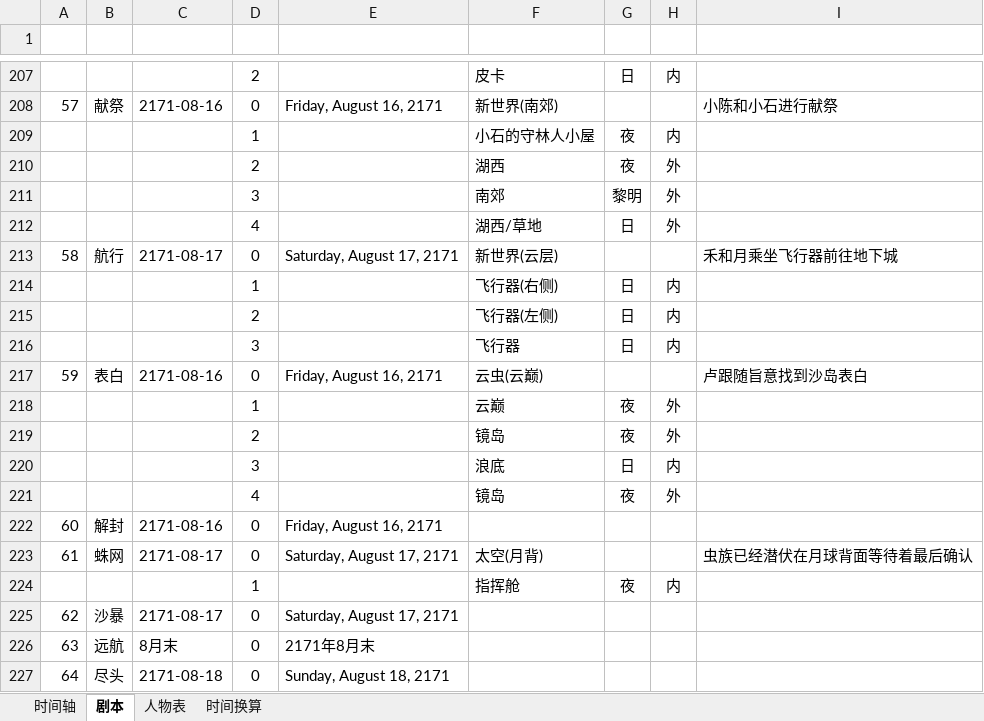
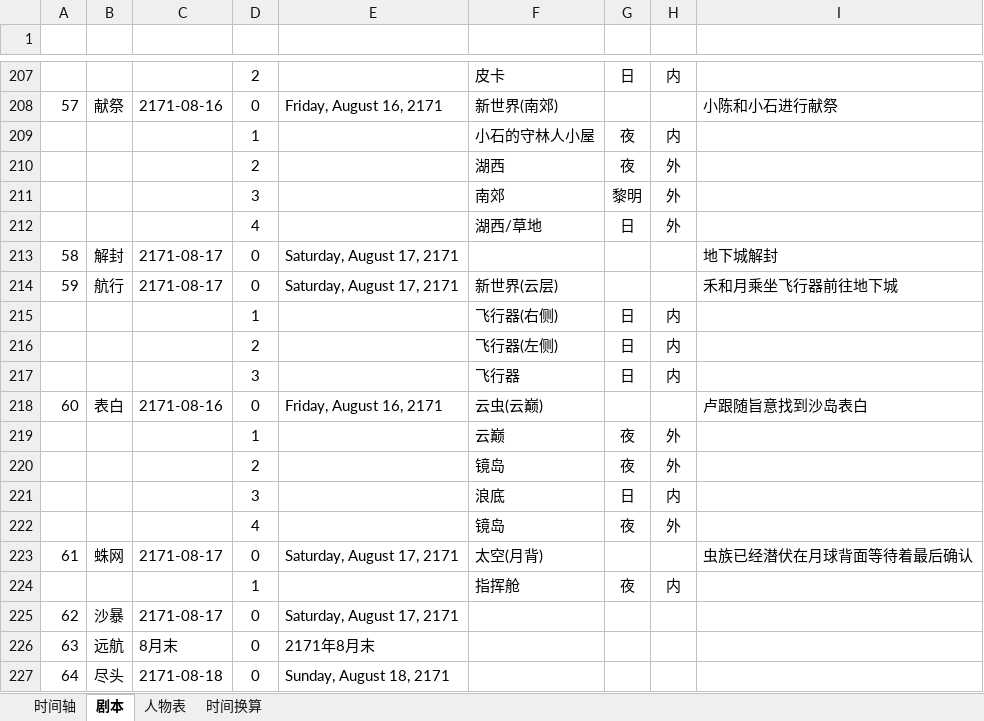
Before and after one commit to CaliFall/Causeless, an Excel workbook: 事出无因-表格.xlsx, sheet 剧本, drawn as a sheet; only a part is shown, gaps mark what is left out; values as stored, in another font and other column widths than the file's, no borders; table styles not drawn; removed rows and columns are numbered as before the commit, all else as after; the diff names each change by its address in the sheet, - before the commit and + after, or states it on an @@ line.

```diff
--- a/事出无因-表格.xlsx (sheet 剧本)
+++ b/事出无因-表格.xlsx (sheet 剧本)
+row 213: 58 | 解封 | 2171-08-17 | 0 | Saturday, August 17, 2171 |  |  |  | 地下城解封
-A214 (序号): 58
+A214 (序号): 59
-A218 (序号): 59
+A218 (序号): 60
-row 222: 60 | 解封 | 2171-08-16 | 0 | Friday, August 16, 2171
```
Also changed, not shown: 3 other files.
